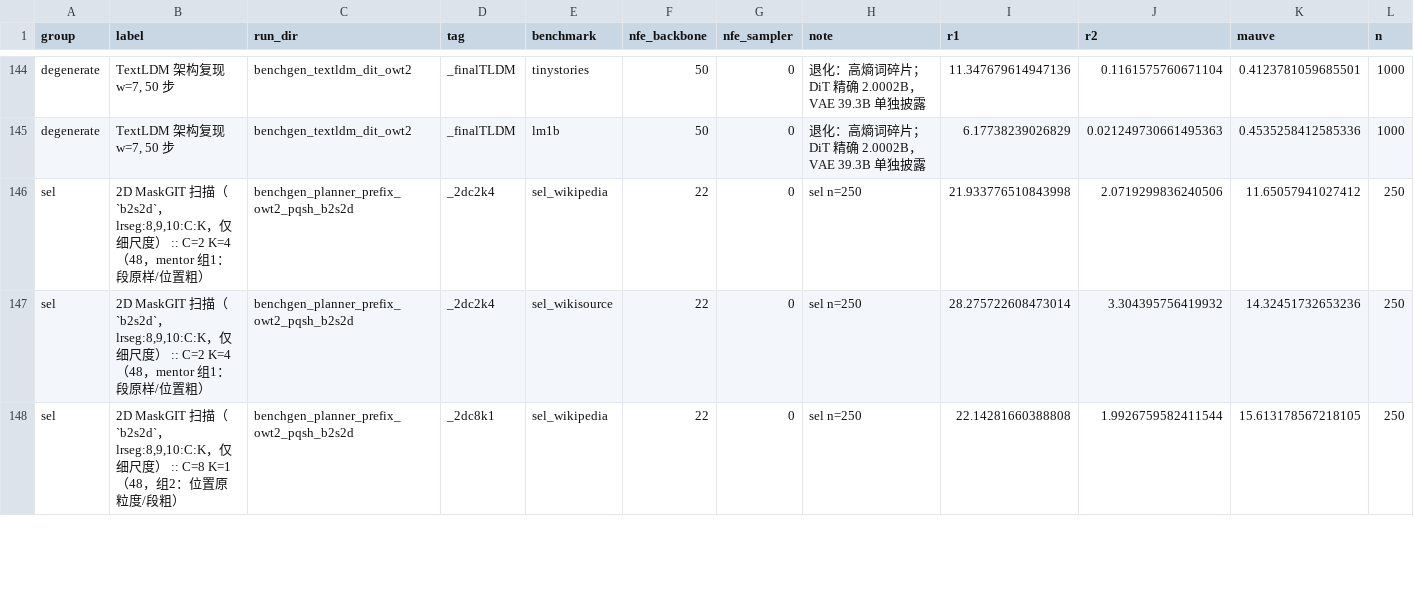
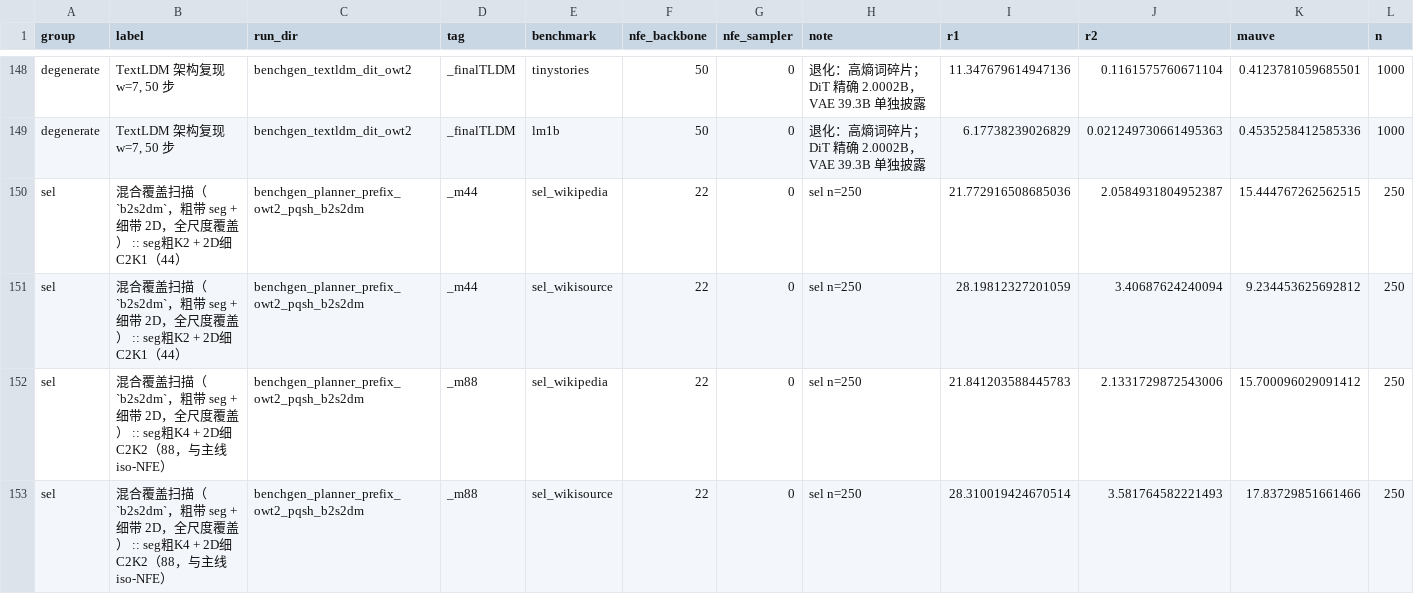
Before and after one commit to Tianyu-yang-anna/cadence, a CSV file: results/master_table.csv, drawn as a sheet; only a part is shown, gaps mark what is left out; the shorter side is filled out with more unchanged rows; rows hold the shown columns only; the diff covers the shown part only; the diff names each change by its address in the sheet, - before the commit and + after, or states it on an @@ line.

```diff
--- a/results/master_table.csv
+++ b/results/master_table.csv
+row 150: sel | 混合覆盖扫描（`b2s2dm`，粗带 seg + 细带 2D，全尺度覆盖） :: seg粗K2 + 2D细C2K1（44） | benchgen_planner_prefix_owt2_pqsh_b2s2dm | _m44 | sel_wikipedia | 22 | 0 | sel n=250 | 21.772916508685036 | 2.0584931804952387 | 15.444767262562515 | 250
+row 151: sel | 混合覆盖扫描（`b2s2dm`，粗带 seg + 细带 2D，全尺度覆盖） :: seg粗K2 + 2D细C2K1（44） | benchgen_planner_prefix_owt2_pqsh_b2s2dm | _m44 | sel_wikisource | 22 | 0 | sel n=250 | 28.19812327201059 | 3.40687624240094 | 9.234453625692812 | 250
+row 152: sel | 混合覆盖扫描（`b2s2dm`，粗带 seg + 细带 2D，全尺度覆盖） :: seg粗K4 + 2D细C2K2（88，与主线 iso-NFE） | benchgen_planner_prefix_owt2_pqsh_b2s2dm | _m88 | sel_wikipedia | 22 | 0 | sel n=250 | 21.841203588445783 | 2.1331729872543006 | 15.700096029091412 | 250
+row 153: sel | 混合覆盖扫描（`b2s2dm`，粗带 seg + 细带 2D，全尺度覆盖） :: seg粗K4 + 2D细C2K2（88，与主线 iso-NFE） | benchgen_planner_prefix_owt2_pqsh_b2s2dm | _m88 | sel_wikisource | 22 | 0 | sel n=250 | 28.310019424670514 | 3.581764582221493 | 17.83729851661466 | 250
```
Also changed, not shown: 8 added rows elsewhere in this file, 27 other files.
